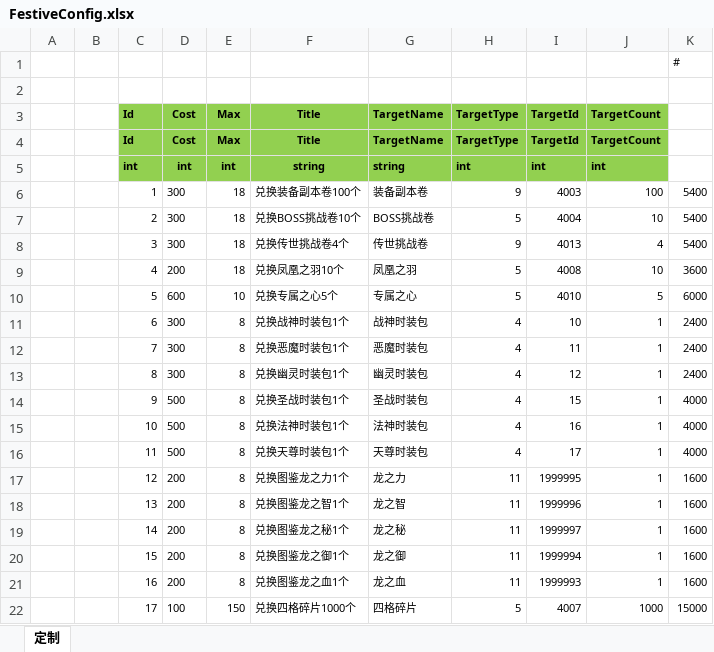
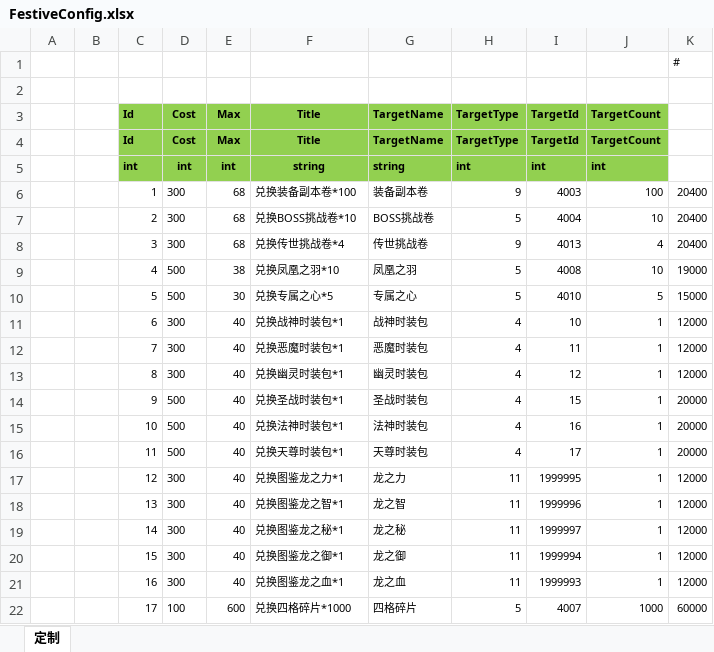
Before and after one commit to wokanjianyang/WrittenLegend, an Excel workbook: Excel/FestiveConfig.xlsx, sheet 定制, drawn as a sheet; only a part is shown; values as stored, in another font and other column widths than the file's, no borders; the diff covers the shown part only; the diff names each change by its address in the sheet, - before the commit and + after, or states it on an @@ line.

```diff
--- a/Excel/FestiveConfig.xlsx (sheet 定制)
+++ b/Excel/FestiveConfig.xlsx (sheet 定制)
-E6:E8 (Max): 18
+E6:E8 (Max): 68
-F6 (Title): 兑换装备副本卷100个
+F6 (Title): 兑换装备副本卷*100
-K6:K8: 5400
+K6:K8: 20400
-F7 (Title): 兑换BOSS挑战卷10个
+F7 (Title): 兑换BOSS挑战卷*10
-F8 (Title): 兑换传世挑战卷4个
+F8 (Title): 兑换传世挑战卷*4
-D9 (Cost): 200
+D9 (Cost): 500
-E9 (Max): 18
+E9 (Max): 38
-F9 (Title): 兑换凤凰之羽10个
+F9 (Title): 兑换凤凰之羽*10
-K9: 3600
+K9: 19000
-D10 (Cost): 600
+D10 (Cost): 500
-E10 (Max): 10
+E10 (Max): 30
-F10 (Title): 兑换专属之心5个
+F10 (Title): 兑换专属之心*5
-K10: 6000
+K10: 15000
-E11:E21 (Max): 8
+E11:E21 (Max): 40
-F11 (Title): 兑换战神时装包1个
+F11 (Title): 兑换战神时装包*1
-K11:K13: 2400
+K11:K13: 12000
-F12 (Title): 兑换恶魔时装包1个
+F12 (Title): 兑换恶魔时装包*1
-F13 (Title): 兑换幽灵时装包1个
+F13 (Title): 兑换幽灵时装包*1
-F14 (Title): 兑换圣战时装包1个
+F14 (Title): 兑换圣战时装包*1
-K14:K16: 4000
+K14:K16: 20000
-F15 (Title): 兑换法神时装包1个
+F15 (Title): 兑换法神时装包*1
-F16 (Title): 兑换天尊时装包1个
+F16 (Title): 兑换天尊时装包*1
-D17:D21 (Cost): 200
+D17:D21 (Cost): 300
-F17 (Title): 兑换图鉴龙之力1个
+F17 (Title): 兑换图鉴龙之力*1
-K17:K21: 1600
+K17:K21: 12000
-F18 (Title): 兑换图鉴龙之智1个
+F18 (Title): 兑换图鉴龙之智*1
-F19 (Title): 兑换图鉴龙之秘1个
+F19 (Title): 兑换图鉴龙之秘*1
-F20 (Title): 兑换图鉴龙之御1个
+F20 (Title): 兑换图鉴龙之御*1
-F21 (Title): 兑换图鉴龙之血1个
+F21 (Title): 兑换图鉴龙之血*1
-E22 (Max): 150
+E22 (Max): 600
-F22 (Title): 兑换四格碎片1000个
+F22 (Title): 兑换四格碎片*1000
-K22: 15000
+K22: 60000
```
Also changed, not shown: 12 added rows, 1 removed row and 20 edited cells elsewhere in this sheet, Excel/BossConfig.xlsx, Excel/DropConfig.xlsx, 48 other files.
